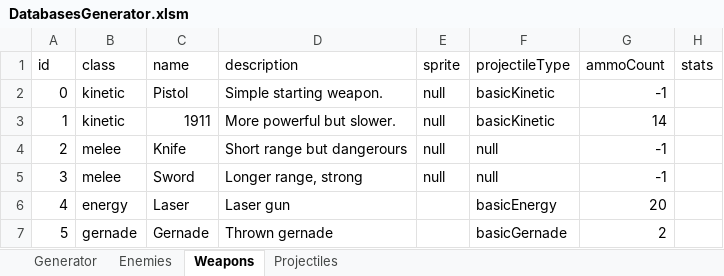
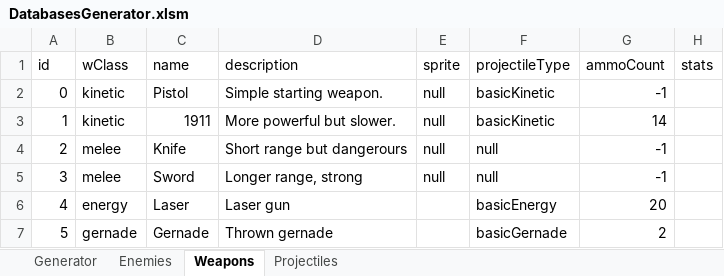
Before and after one commit to Stoicwolfx/Endless, an Excel workbook: Assets/Tools/DatabasesGenerator.xlsm, sheet Weapons, drawn as a sheet; only a part is shown; values as stored, in another font and other column widths than the file's, no borders; the diff names each change by its address in the sheet, - before the commit and + after, or states it on an @@ line.

```diff
--- a/Assets/Tools/DatabasesGenerator.xlsm (sheet Weapons)
+++ b/Assets/Tools/DatabasesGenerator.xlsm (sheet Weapons)
-B1: class
+B1: wClass
```
Also changed, not shown: sheet Projectiles, 15 other files.
